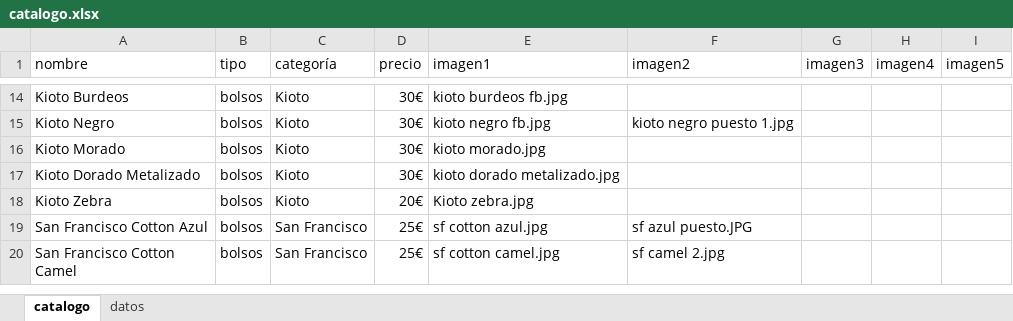
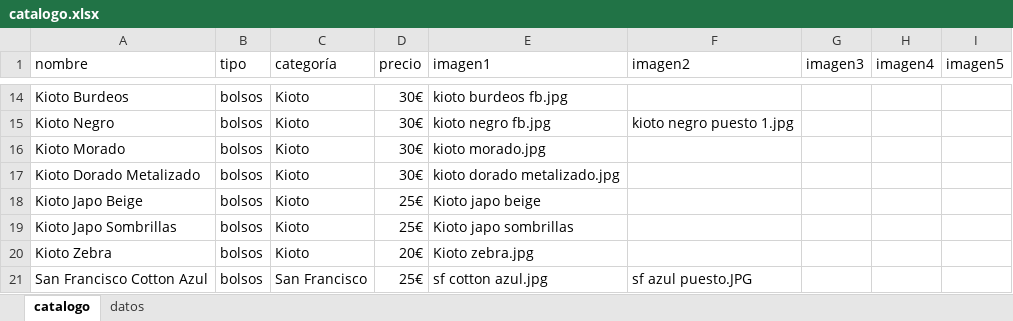
Before and after one commit to guillebielza/maruchis, an Excel workbook: catalogo.xlsx, sheet catalogo, drawn as a sheet; only a part is shown, gaps mark what is left out; the shorter side is filled out with more unchanged rows; values as stored, in another font and other column widths than the file's, no borders; charts and pictures and table styles not drawn; the diff names each change by its address in the sheet, - before the commit and + after, or states it on an @@ line.

```diff
--- a/catalogo.xlsx (sheet catalogo)
+++ b/catalogo.xlsx (sheet catalogo)
+row 18: Kioto Japo Beige | bolsos | Kioto | 25€ | Kioto japo beige
+row 19: Kioto Japo Sombrillas | bolsos | Kioto | 25€ | Kioto japo sombrillas
```
Also changed, not shown: 3 other files.
